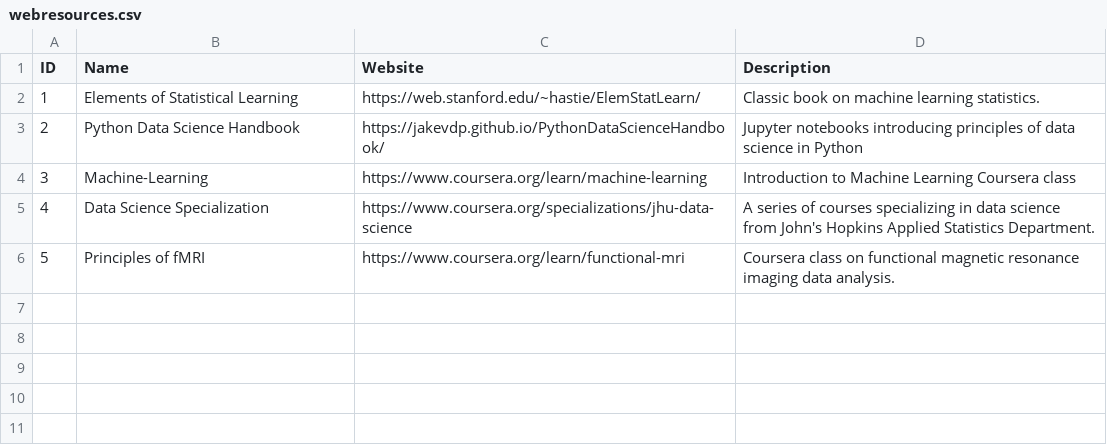
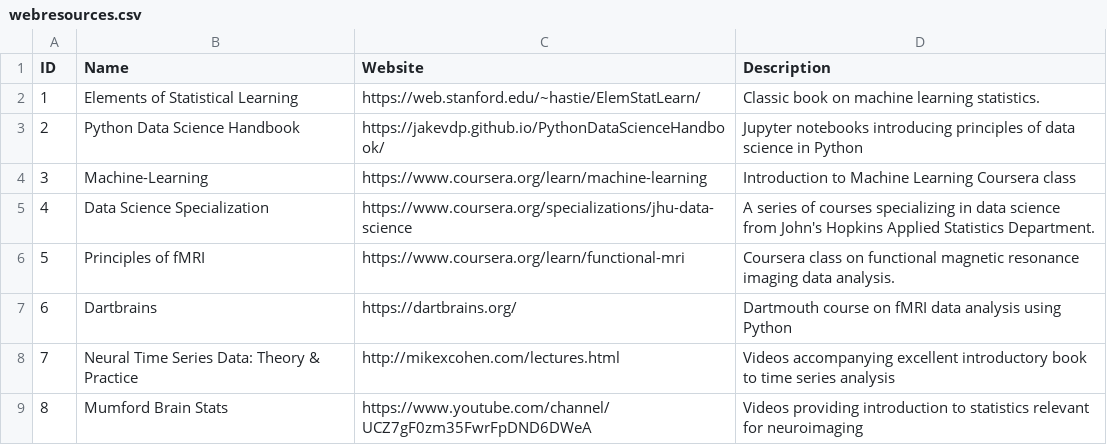
Before and after one commit to computational-san/computational-san.github.io, a CSV file: _data/webresources.csv, drawn as a sheet.

```diff
--- a/_data/webresources.csv
+++ b/_data/webresources.csv
@@ -6 +6,4 @@
 5,Principles of fMRI,https://www.coursera.org/learn/functional-mri,Coursera class on functional magnetic resonance imaging data analysis.
+6,Dartbrains,https://dartbrains.org/,Dartmouth course on fMRI data analysis using Python
+7,Neural Time Series Data: Theory & Practice,http://mikexcohen.com/lectures.html,Videos accompanying excellent introductory book to time series analysis
+8,Mumford Brain Stats,https://www.youtube.com/channel/UCZ7gF0zm35FwrFpDND6DWeA,Videos providing introduction to statistics relevant for neuroimaging
```
Also changed, not shown: 2 other files.
